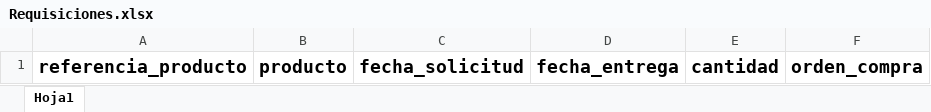
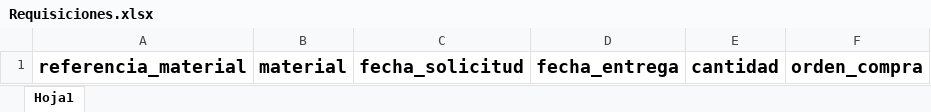
Before and after one commit to Teenus-SAS/TezlikPlaneacion, an Excel workbook: planning/assets/formatsXlsx/Requisiciones.xlsx, sheet Hoja1, drawn as a sheet; values as stored, in another font and other column widths than the file's, no borders; table styles not drawn; the diff names each change by its address in the sheet, - before the commit and + after, or states it on an @@ line.

Commit message:
Ajustes requisiciones

```diff
--- a/planning/assets/formatsXlsx/Requisiciones.xlsx (sheet Hoja1)
+++ b/planning/assets/formatsXlsx/Requisiciones.xlsx (sheet Hoja1)
-A1: referencia_producto
+A1: referencia_material
-B1: producto
+B1: material
```
Also changed, not shown: 5 other files.
